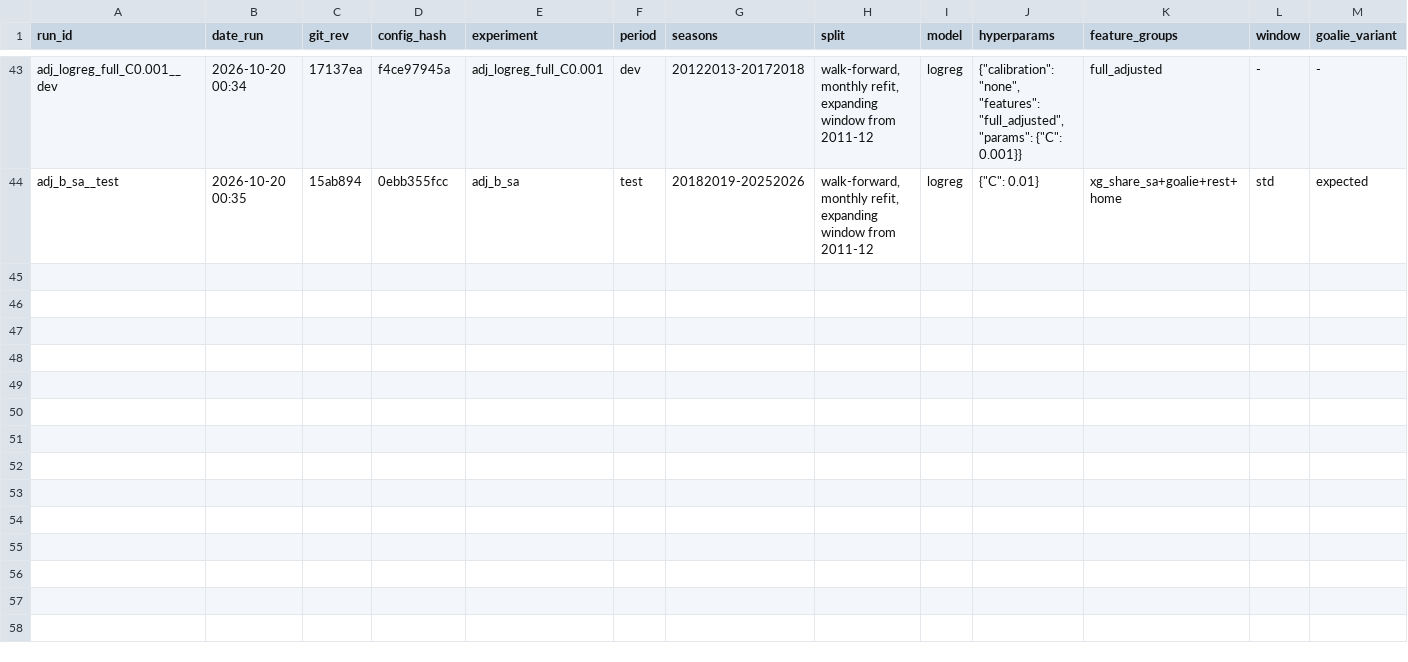
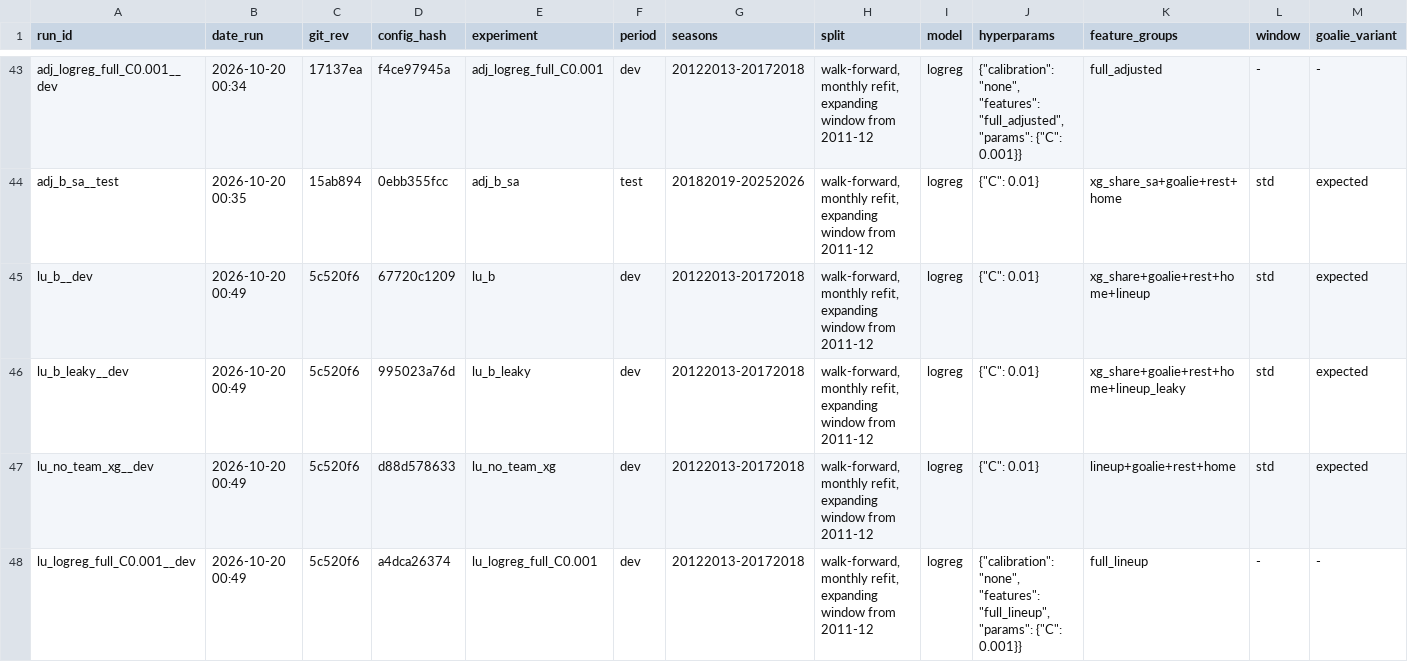
Before and after one commit to Sevbro123/swedish-suede, a CSV file: results/experiments.csv, drawn as a sheet; only a part is shown, gaps mark what is left out; rows hold the shown columns only; the diff names each change by its address in the sheet, - before the commit and + after, or states it on an @@ line.

```diff
--- a/results/experiments.csv
+++ b/results/experiments.csv
+row 45: lu_b__dev | 2026-10-20 00:49 | 5c520f6 | 67720c1209 | lu_b | dev | 20122013-20172018 | walk-forward, monthly refit, expanding window from 2011-12 | logreg | {"C": 0.01} | xg_share+goalie+rest+home+lineup | std | expected
+row 46: lu_b_leaky__dev | 2026-10-20 00:49 | 5c520f6 | 995023a76d | lu_b_leaky | dev | 20122013-20172018 | walk-forward, monthly refit, expanding window from 2011-12 | logreg | {"C": 0.01} | xg_share+goalie+rest+home+lineup_leaky | std | expected
+row 47: lu_no_team_xg__dev | 2026-10-20 00:49 | 5c520f6 | d88d578633 | lu_no_team_xg | dev | 20122013-20172018 | walk-forward, monthly refit, expanding window from 2011-12 | logreg | {"C": 0.01} | lineup+goalie+rest+home | std | expected
+row 48: lu_logreg_full_C0.001__dev | 2026-10-20 00:49 | 5c520f6 | a4dca26374 | lu_logreg_full_C0.001 | dev | 20122013-20172018 | walk-forward, monthly refit, expanding window from 2011-12 | logreg | {"calibration": "none", "features": "full_lineup", "params": {"C": 0.001}} | full_lineup | - | -
```
Also changed, not shown: 19 other files.
